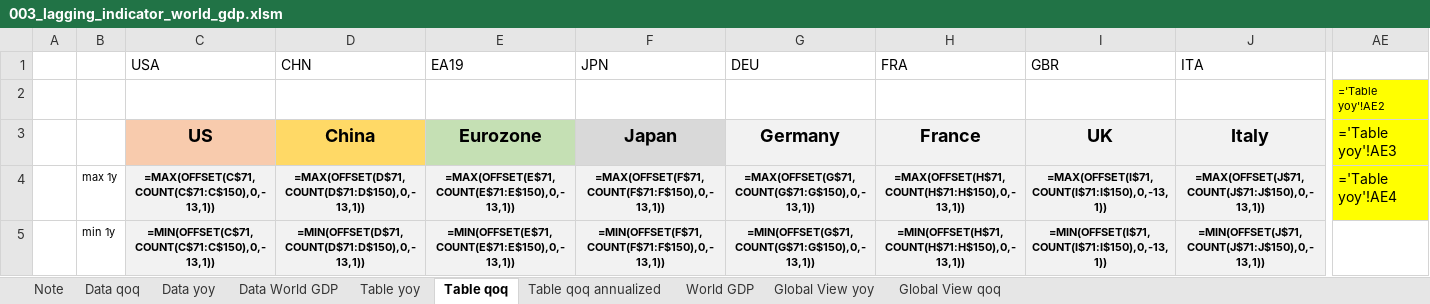
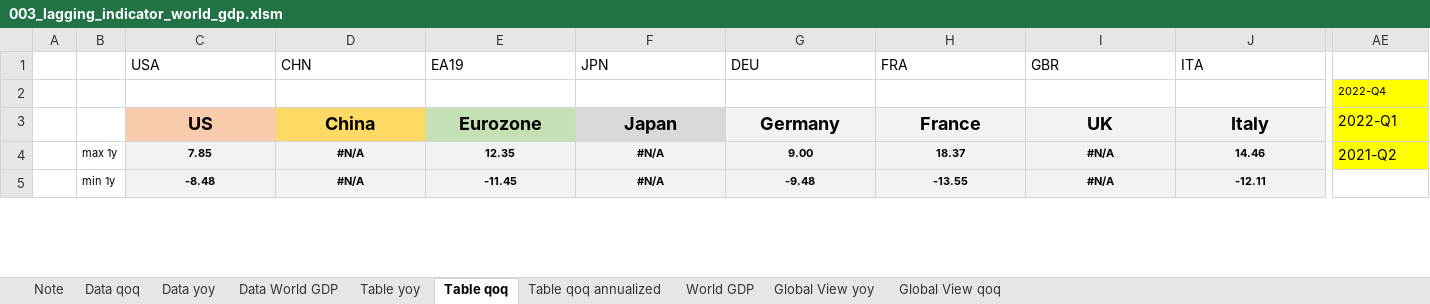
Before and after one commit to markjm5/portfoliomanagement, an Excel workbook: trading_excel_files/01_lagging_coincident_indicators/003_lagging_indicator_world_gdp.xlsm, sheet Table qoq, drawn as a sheet; only a part is shown, gaps mark what is left out; values as stored, in another font and other column widths than the file's, no borders; formulas without a stored value are shown as written; conditional formats not drawn; the diff covers the shown part only; the diff names each change by its address in the sheet, - before the commit and + after, or states it on an @@ line.

```diff
--- a/trading_excel_files/01_lagging_coincident_indicators/003_lagging_indicator_world_gdp.xlsm (sheet Table qoq)
+++ b/trading_excel_files/01_lagging_coincident_indicators/003_lagging_indicator_world_gdp.xlsm (sheet Table qoq)
-AE2: ='Table yoy'!AE2
+AE2: 2022-Q4
-AE3: ='Table yoy'!AE3
+AE3: 2022-Q1
-C4 (USA): =MAX(OFFSET(C$71,COUNT(C$71:C$150),0,-13,1))
+C4 (USA): 7.85
-D4 (CHN): =MAX(OFFSET(D$71,COUNT(D$71:D$150),0,-13,1))
+D4 (CHN): #N/A
-E4 (EA19): =MAX(OFFSET(E$71,COUNT(E$71:E$150),0,-13,1))
+E4 (EA19): 12.35
-F4 (JPN): =MAX(OFFSET(F$71,COUNT(F$71:F$150),0,-13,1))
+F4 (JPN): #N/A
-G4 (DEU): =MAX(OFFSET(G$71,COUNT(G$71:G$150),0,-13,1))
+G4 (DEU): 9.00
-H4 (FRA): =MAX(OFFSET(H$71,COUNT(H$71:H$150),0,-13,1))
+H4 (FRA): 18.37
-I4 (GBR): =MAX(OFFSET(I$71,COUNT(I$71:I$150),0,-13,1))
+I4 (GBR): #N/A
-J4 (ITA): =MAX(OFFSET(J$71,COUNT(J$71:J$150),0,-13,1))
+J4 (ITA): 14.46
-AE4: ='Table yoy'!AE4
+AE4: 2021-Q2
-C5 (USA): =MIN(OFFSET(C$71,COUNT(C$71:C$150),0,-13,1))
+C5 (USA): -8.48
-D5 (CHN): =MIN(OFFSET(D$71,COUNT(D$71:D$150),0,-13,1))
+D5 (CHN): #N/A
-E5 (EA19): =MIN(OFFSET(E$71,COUNT(E$71:E$150),0,-13,1))
+E5 (EA19): -11.45
-F5 (JPN): =MIN(OFFSET(F$71,COUNT(F$71:F$150),0,-13,1))
+F5 (JPN): #N/A
-G5 (DEU): =MIN(OFFSET(G$71,COUNT(G$71:G$150),0,-13,1))
+G5 (DEU): -9.48
-H5 (FRA): =MIN(OFFSET(H$71,COUNT(H$71:H$150),0,-13,1))
+H5 (FRA): -13.55
-I5 (GBR): =MIN(OFFSET(I$71,COUNT(I$71:I$150),0,-13,1))
+I5 (GBR): #N/A
-J5 (ITA): =MIN(OFFSET(J$71,COUNT(J$71:J$150),0,-13,1))
+J5 (ITA): -12.11
```
Also changed, not shown: 33 added rows, 32 removed rows and 84 edited cells elsewhere in this sheet, sheet Table yoy, sheet Table qoq annualized, sheet Global View qoq, sheet Global View yoy, sheet Data yoy, sheet World GDP, 2 more sheets, hidden cells, charts or pictures, trading_excel_files/01_lagging_coincident_indicators/007_lagging_indicator_us_inflation.xlsm, trading_excel_files/02_Interest_Rates_FX/012_Central_Banks.xlsm, 22 other files.
